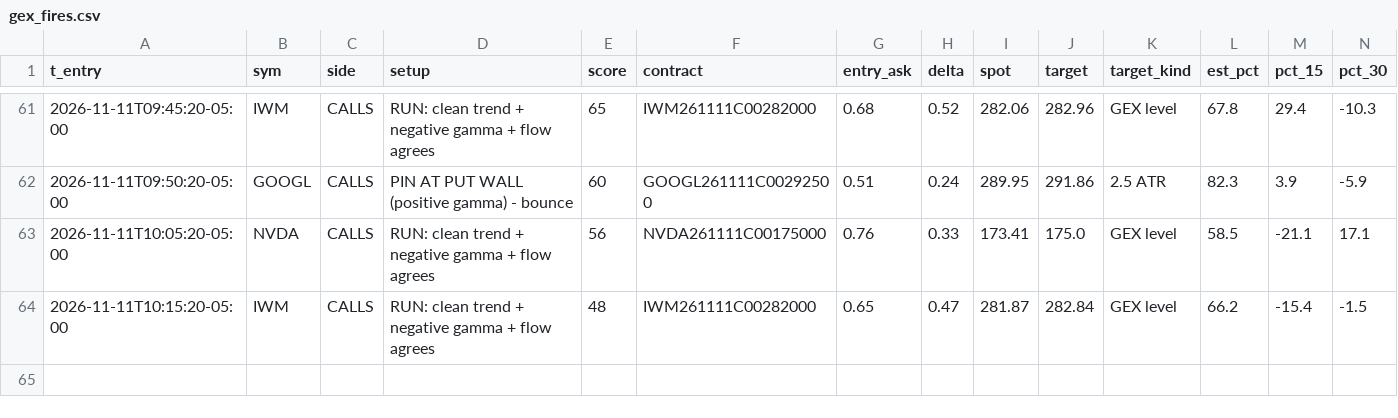
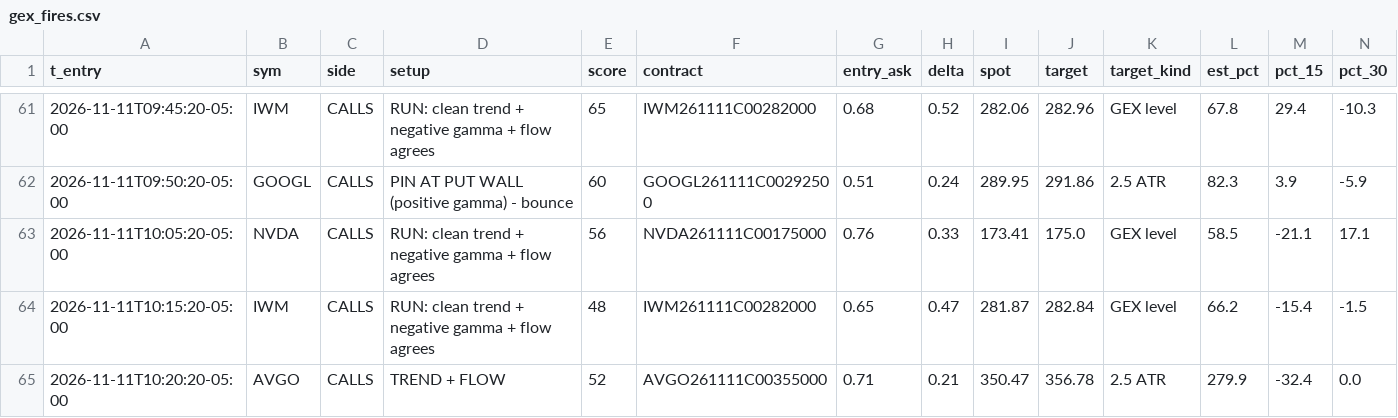
Before and after one commit to jnewsom188327/stoch-bot, a CSV file: gex_fires.csv, drawn as a sheet; only a part is shown, gaps mark what is left out; rows hold the shown columns only; the diff names each change by its address in the sheet, - before the commit and + after, or states it on an @@ line.

```diff
--- a/gex_fires.csv
+++ b/gex_fires.csv
+row 65: 2026-11-11T10:20:20-05:00 | AVGO | CALLS | TREND + FLOW | 52 | AVGO261111C00355000 | 0.71 | 0.21 | 350.47 | 356.78 | 2.5 ATR | 279.9 | -32.4 | 0.0
```
Also changed, not shown: 4 other files.
